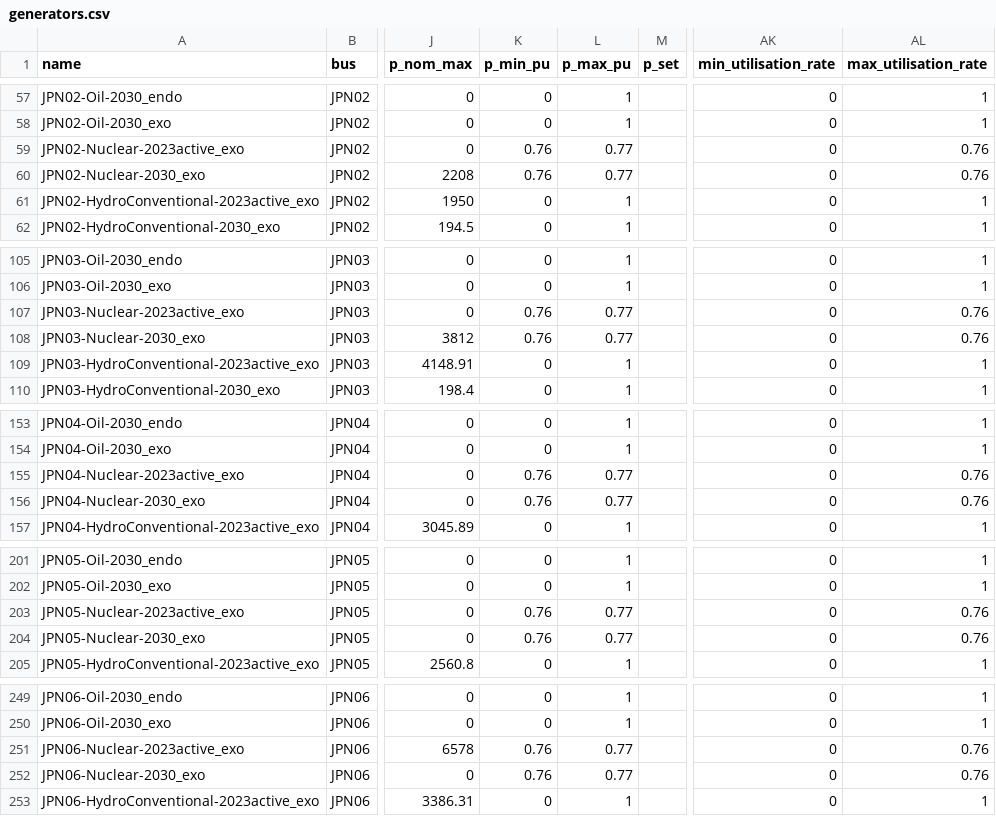
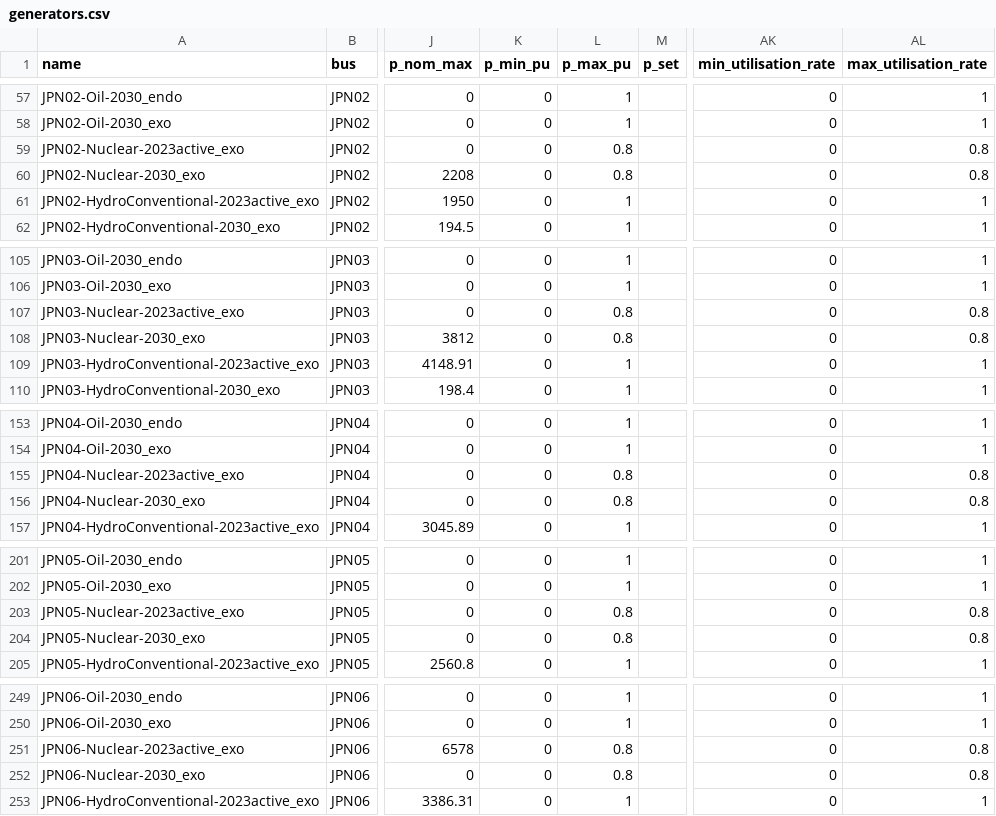
Before and after one commit to transition-zero/tza-pypsa, a CSV file: stock_models/Japan/generators.csv, drawn as a sheet; only a part is shown, gaps mark what is left out; the diff covers the shown part only; the diff names each change by its address in the sheet, - before the commit and + after, or states it on an @@ line.

Commit message:
Final Japan reference scenario pushes with discount rate changed in model.py and minor changes to coal and nuclear capacity factors

```diff
--- a/stock_models/Japan/generators.csv
+++ b/stock_models/Japan/generators.csv
-K59:K60 (p_min_pu): 0.76
+K59:K60 (p_min_pu): 0
-L59:L60 (p_max_pu): 0.77
+L59:L60 (p_max_pu): 0.8
-AL59:AL60 (max_utilisation_rate): 0.76
+AL59:AL60 (max_utilisation_rate): 0.8
-K107:K108 (p_min_pu): 0.76
+K107:K108 (p_min_pu): 0
-L107:L108 (p_max_pu): 0.77
+L107:L108 (p_max_pu): 0.8
-AL107:AL108 (max_utilisation_rate): 0.76
+AL107:AL108 (max_utilisation_rate): 0.8
-K155:K156 (p_min_pu): 0.76
+K155:K156 (p_min_pu): 0
-L155:L156 (p_max_pu): 0.77
+L155:L156 (p_max_pu): 0.8
-AL155:AL156 (max_utilisation_rate): 0.76
+AL155:AL156 (max_utilisation_rate): 0.8
-K203:K204 (p_min_pu): 0.76
+K203:K204 (p_min_pu): 0
-L203:L204 (p_max_pu): 0.77
+L203:L204 (p_max_pu): 0.8
-AL203:AL204 (max_utilisation_rate): 0.76
+AL203:AL204 (max_utilisation_rate): 0.8
-K251:K252 (p_min_pu): 0.76
+K251:K252 (p_min_pu): 0
-L251:L252 (p_max_pu): 0.77
+L251:L252 (p_max_pu): 0.8
-AL251:AL252 (max_utilisation_rate): 0.76
+AL251:AL252 (max_utilisation_rate): 0.8
```
Also changed, not shown: 105 edited cells elsewhere in this file, 1 other file.
